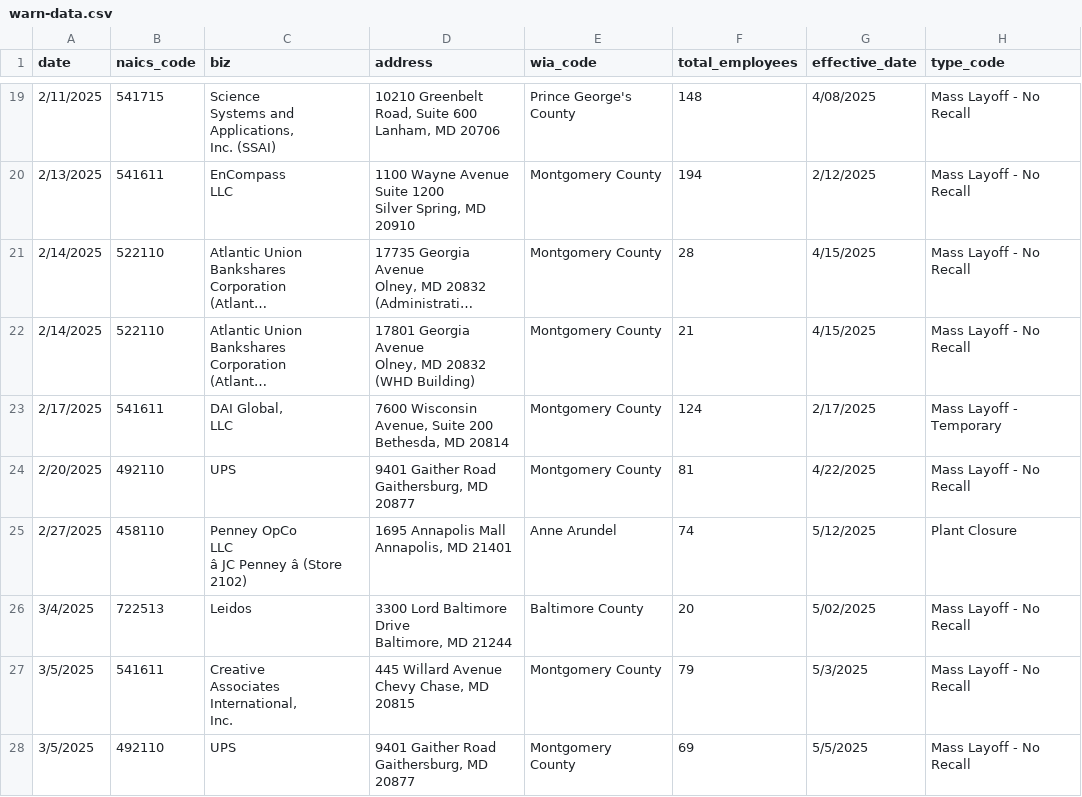
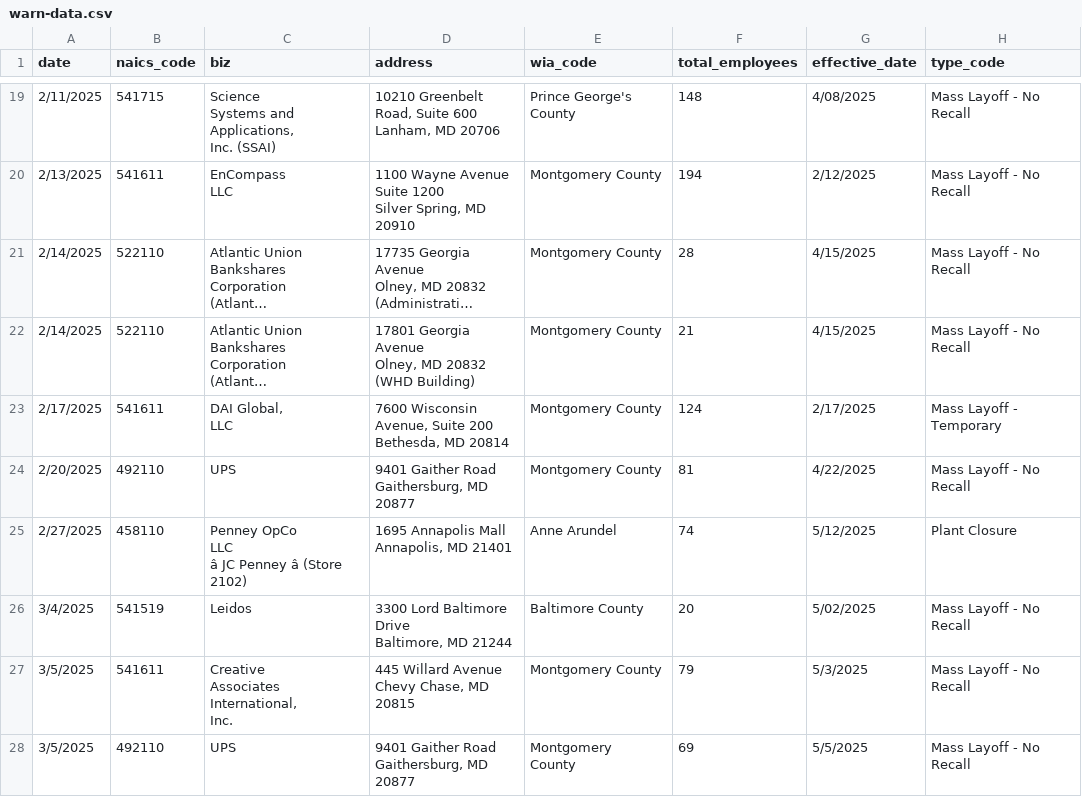
Before and after one commit to aadittambe/first-nicar-github-scraper, a CSV file: warn-data.csv, drawn as a sheet; only a part is shown, gaps mark what is left out; long unchanged cells end in ….

```diff
--- a/warn-data.csv
+++ b/warn-data.csv
@@ -114,6 +114,6 @@ LLC
 Annapolis, MD 21401",Anne Arundel,74,5/12/2025,Plant Closure
-3/4/2025,722513,Leidos,"3300 Lord Baltimore
-Drive
-Baltimore, MD 21244",Baltimore County,20,5/02/2025,"Mass Layoff - No
-Recall"
+3/4/2025,541519,Leidos,"3300 Lord Baltimore
+Drive
+Baltimore, MD 21244",Baltimore County,20,5/02/2025,"Mass Layoff - No
+Recall"
 3/5/2025,541611,"Creative
```
